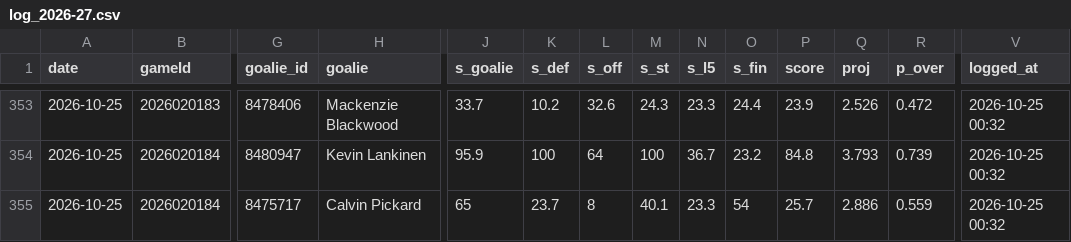
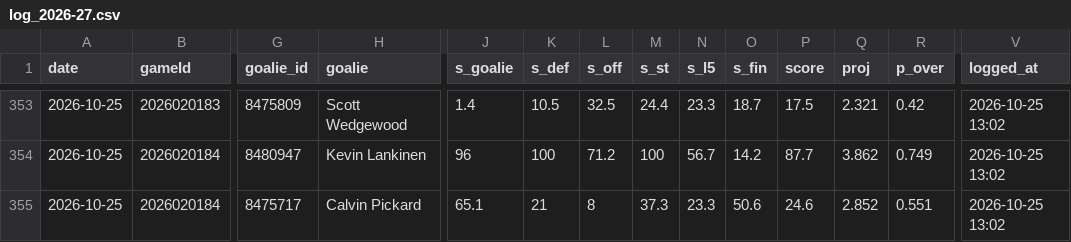
Before and after one commit to Johnbrick123/nhl-unders, a CSV file: monitor/log_2026-27.csv, drawn as a sheet; only a part is shown, gaps mark what is left out; the diff covers the shown part only; the diff names each change by its address in the sheet, - before the commit and + after, or states it on an @@ line.

```diff
--- a/monitor/log_2026-27.csv
+++ b/monitor/log_2026-27.csv
-G353 (goalie_id): 8478406
+G353 (goalie_id): 8475809
-H353 (goalie): Mackenzie Blackwood
+H353 (goalie): Scott Wedgewood
-J353 (s_goalie): 33.7
+J353 (s_goalie): 1.4
-K353 (s_def): 10.2
+K353 (s_def): 10.5
-L353 (s_off): 32.6
+L353 (s_off): 32.5
-M353 (s_st): 24.3
+M353 (s_st): 24.4
-O353 (s_fin): 24.4
+O353 (s_fin): 18.7
-P353 (score): 23.9
+P353 (score): 17.5
-Q353 (proj): 2.526
+Q353 (proj): 2.321
-R353 (p_over): 0.472
+R353 (p_over): 0.42
-V353:V355 (logged_at): 2026-10-25 00:32
+V353:V355 (logged_at): 2026-10-25 13:02
-J354 (s_goalie): 95.9
+J354 (s_goalie): 96
-L354 (s_off): 64
+L354 (s_off): 71.2
-N354 (s_l5): 36.7
+N354 (s_l5): 56.7
-O354 (s_fin): 23.2
+O354 (s_fin): 14.2
-P354 (score): 84.8
+P354 (score): 87.7
-Q354 (proj): 3.793
+Q354 (proj): 3.862
-R354 (p_over): 0.739
+R354 (p_over): 0.749
-J355 (s_goalie): 65
+J355 (s_goalie): 65.1
-K355 (s_def): 23.7
+K355 (s_def): 21
-M355 (s_st): 40.1
+M355 (s_st): 37.3
-O355 (s_fin): 54
+O355 (s_fin): 50.6
-P355 (score): 25.7
+P355 (score): 24.6
-Q355 (proj): 2.886
+Q355 (proj): 2.852
-R355 (p_over): 0.559
+R355 (p_over): 0.551
```
Also changed, not shown: 69 edited cells elsewhere in this file, 4 other files.
